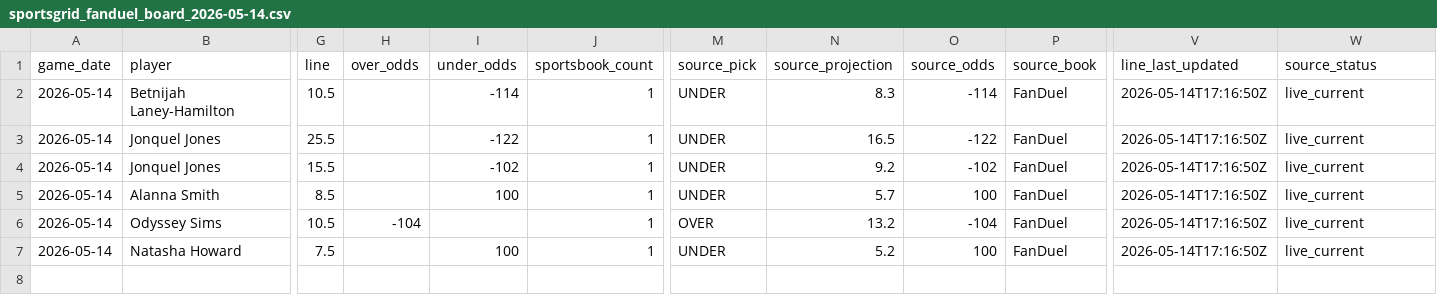
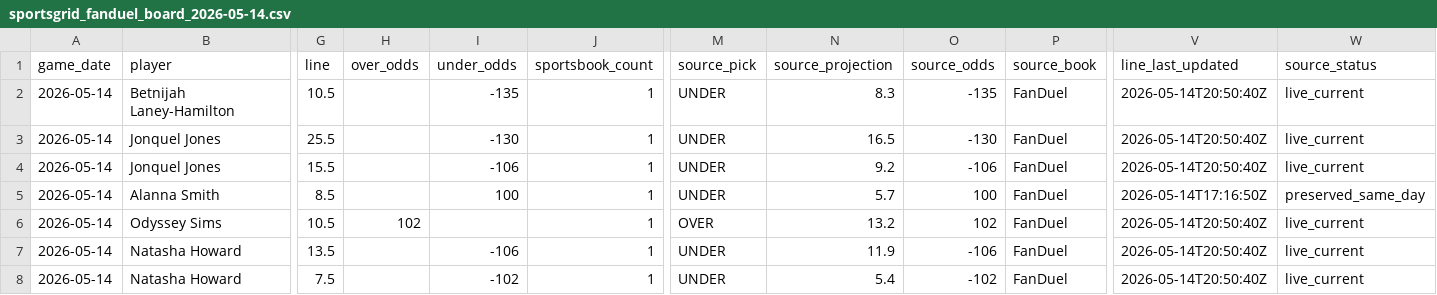
Before and after one commit to testqgw/SCP, a CSV file: wnba/data/current/sportsgrid_fanduel_board_2026-05-14.csv, drawn as a sheet; only a part is shown, gaps mark what is left out; addresses are those after the commit; rows hold the shown columns only; the diff names each change by its address in the sheet, - before the commit and + after, or states it on an @@ line.

```diff
--- a/wnba/data/current/sportsgrid_fanduel_board_2026-05-14.csv
+++ b/wnba/data/current/sportsgrid_fanduel_board_2026-05-14.csv
-I2 (under_odds): -114
+I2 (under_odds): -135
-O2 (source_odds): -114
+O2 (source_odds): -135
-V2:V4 (line_last_updated): 2026-05-14T17:16:50Z
+V2:V4 (line_last_updated): 2026-05-14T20:50:40Z
-I3 (under_odds): -122
+I3 (under_odds): -130
-O3 (source_odds): -122
+O3 (source_odds): -130
-I4 (under_odds): -102
+I4 (under_odds): -106
-O4 (source_odds): -102
+O4 (source_odds): -106
-W5 (source_status): live_current
+W5 (source_status): preserved_same_day
-H6 (over_odds): -104
+H6 (over_odds): 102
-O6 (source_odds): -104
+O6 (source_odds): 102
-V6 (line_last_updated): 2026-05-14T17:16:50Z
+V6 (line_last_updated): 2026-05-14T20:50:40Z
+row 7: 2026-05-14 | Natasha Howard | 13.5 |  | -106 | 1 | UNDER | 11.9 | -106 | FanDuel | 2026-05-14T20:50:40Z | live_current
-I8 (under_odds): 100
+I8 (under_odds): -102
-N8 (source_projection): 5.2
+N8 (source_projection): 5.4
-O8 (source_odds): 100
+O8 (source_odds): -102
-V8 (line_last_updated): 2026-05-14T17:16:50Z
+V8 (line_last_updated): 2026-05-14T20:50:40Z
```
Also changed, not shown: wnba/output/current-card.csv, wnba/output/current-settlement.csv, 5 other files.
